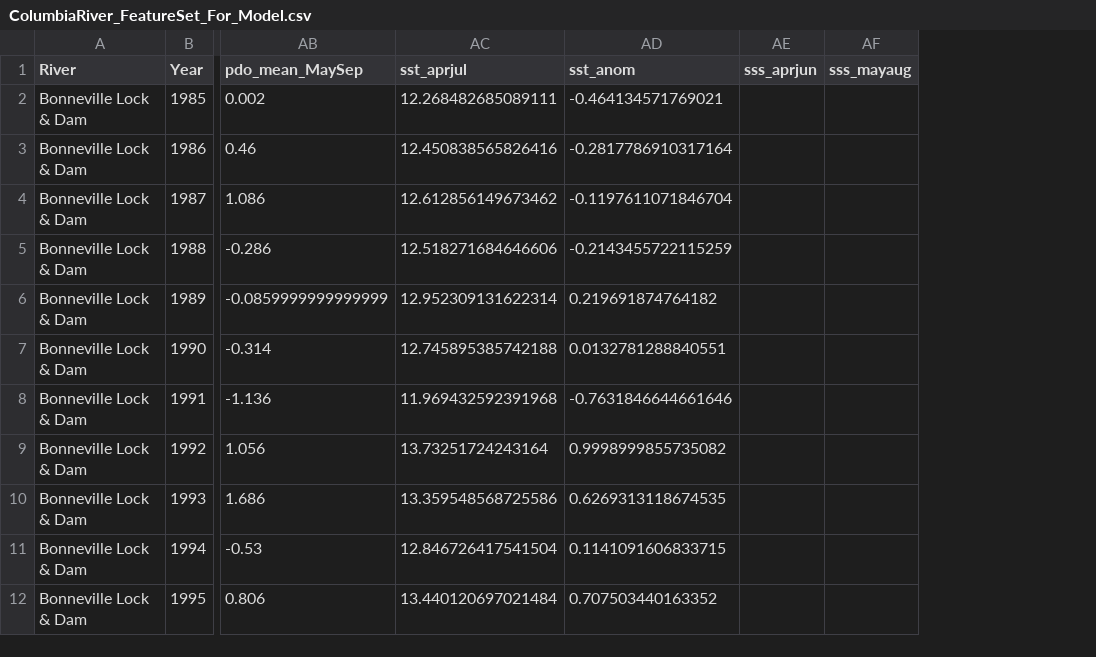
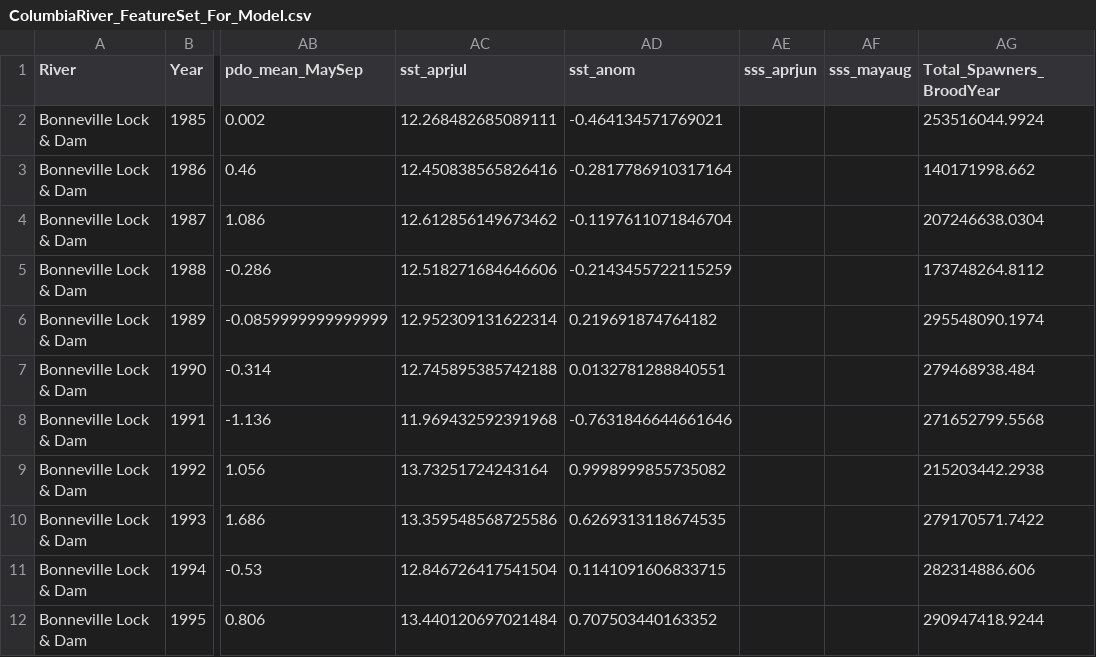
Before and after one commit to schmidj/PredictSalmonRuns, a CSV file: data/ColumbiaRiver_FeatureSet_For_Model.csv, drawn as a sheet; only a part is shown, gaps mark what is left out; the diff names each change by its address in the sheet, - before the commit and + after, or states it on an @@ line.

```diff
--- a/data/ColumbiaRiver_FeatureSet_For_Model.csv
+++ b/data/ColumbiaRiver_FeatureSet_For_Model.csv
+column AG (Total_Spawners_BroodYear), rows 2-12: 253516044.9924 | 140171998.662 | 207246638.0304 | 173748264.8112 | 295548090.1974 | 279468938.484 | 271652799.5568 | 215203442.2938 | 279170571.7422 | 282314886.606 | 290947418.9244
```
Also changed, not shown: data/FraserRiver_FeatureSet_For_Model.csv, 3 other files.
